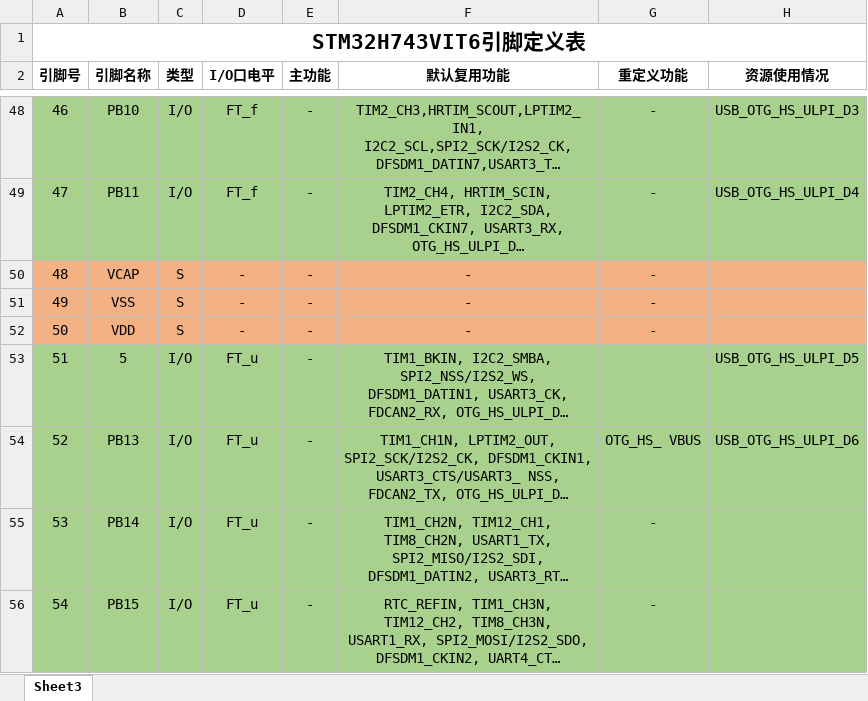
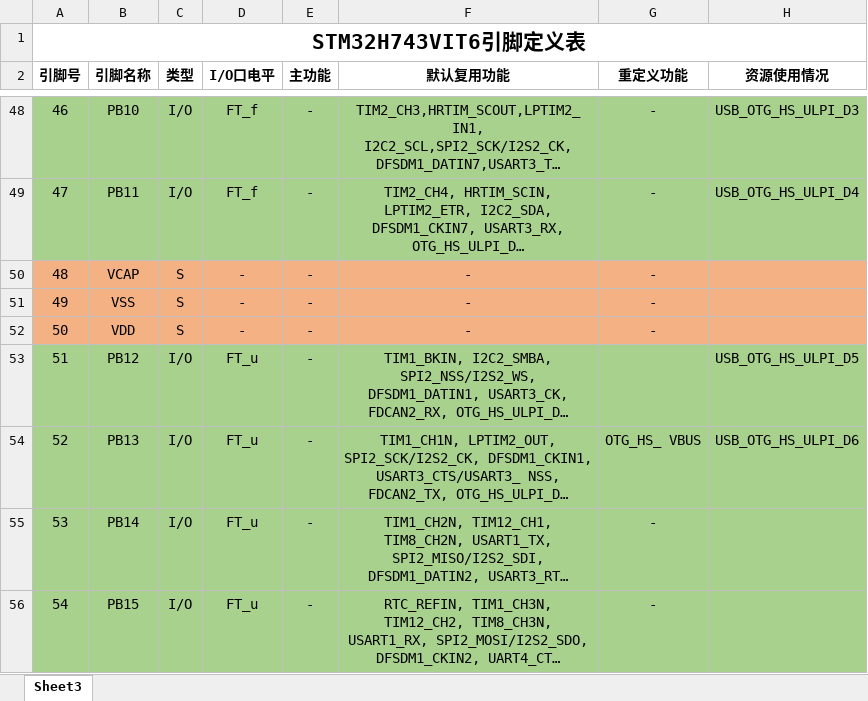
Before and after one commit to Healeraaa/High_Speed_Collection_AD7616, an Excel workbook: STM32H743VIT6引脚定义.xlsx, sheet Sheet3, drawn as a sheet; only a part is shown, gaps mark what is left out; long unchanged cells end in …; values as stored, in another font and other column widths than the file's, no borders; the diff names each change by its address in the sheet, - before the commit and + after, or states it on an @@ line.

```diff
--- a/STM32H743VIT6引脚定义.xlsx (sheet Sheet3)
+++ b/STM32H743VIT6引脚定义.xlsx (sheet Sheet3)
-B53 (引脚名称): 5
+B53 (引脚名称): PB12
```
Also changed, not shown: 21 other files.
